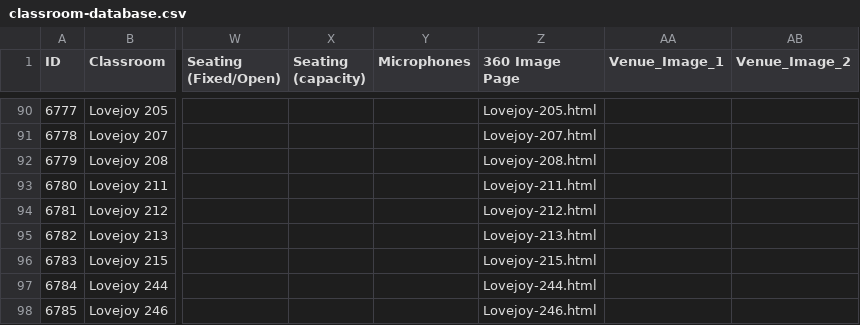
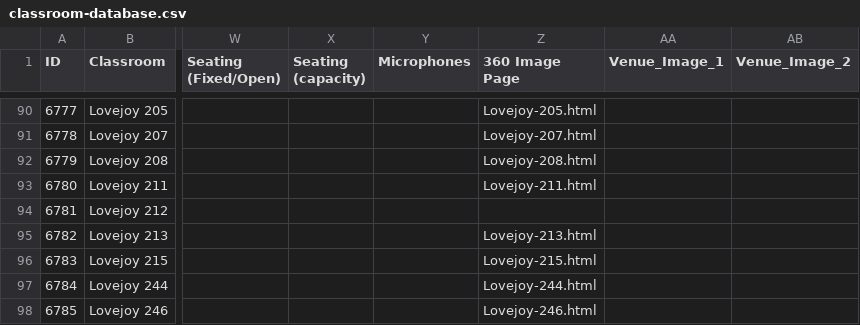
Before and after one commit to trstones/Classroom-360, a CSV file: classroom-database.csv, drawn as a sheet; only a part is shown, gaps mark what is left out; the diff names each change by its address in the sheet, - before the commit and + after, or states it on an @@ line.

```diff
--- a/classroom-database.csv
+++ b/classroom-database.csv
-Z94 (360 Image Page): Lovejoy-212.html
+Z94 (360 Image Page): (empty)
```
Also changed, not shown: 1 other file.
